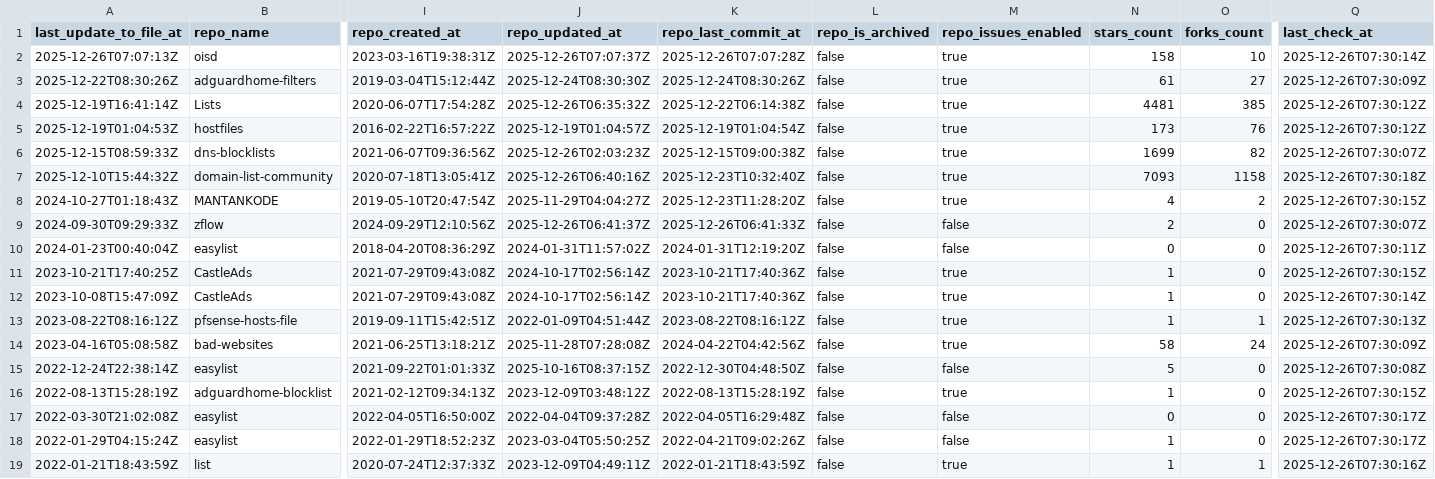
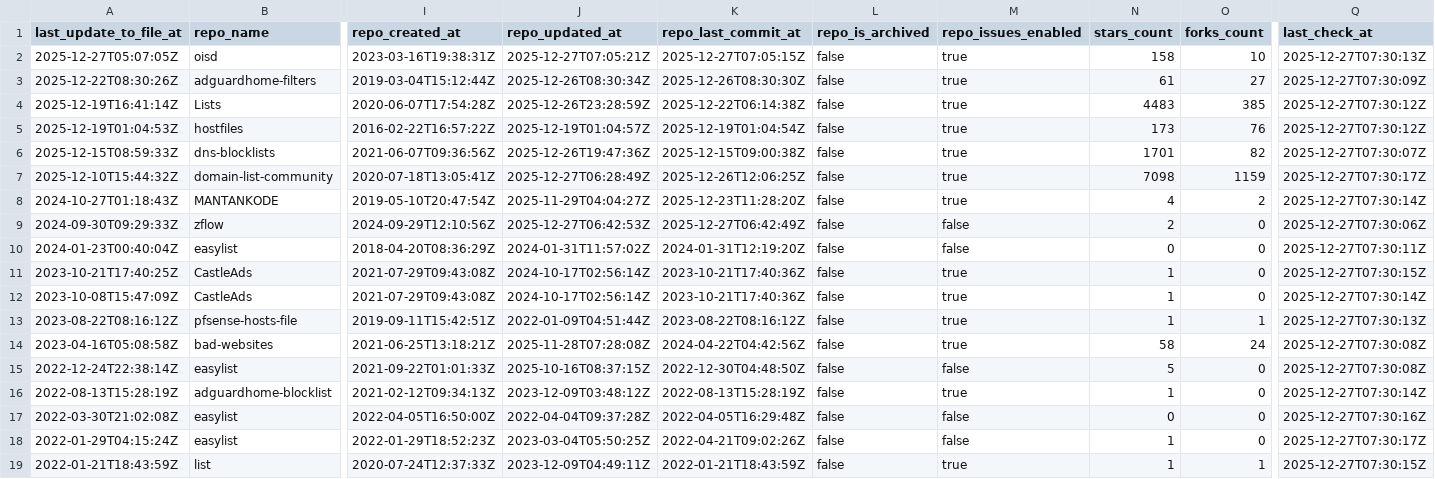
Before and after one commit to omkar861856/porn-domains, a CSV file: blacklist/bl-sources.csv, drawn as a sheet; only a part is shown, gaps mark what is left out; the diff covers the shown part only; the diff names each change by its address in the sheet, - before the commit and + after, or states it on an @@ line.

Commit message:
[AUTO] Rebuild CSV files for sources
Runtime: 00h:00m:17s

```diff
--- a/blacklist/bl-sources.csv
+++ b/blacklist/bl-sources.csv
-A2 (last_update_to_file_at): 2025-12-26T07:07:13Z
+A2 (last_update_to_file_at): 2025-12-27T05:07:05Z
-J2 (repo_updated_at): 2025-12-26T07:07:37Z
+J2 (repo_updated_at): 2025-12-27T07:05:21Z
-K2 (repo_last_commit_at): 2025-12-26T07:07:28Z
+K2 (repo_last_commit_at): 2025-12-27T07:05:15Z
-Q2 (last_check_at): 2025-12-26T07:30:14Z
+Q2 (last_check_at): 2025-12-27T07:30:13Z
-J3 (repo_updated_at): 2025-12-24T08:30:30Z
+J3 (repo_updated_at): 2025-12-26T08:30:34Z
-K3 (repo_last_commit_at): 2025-12-24T08:30:26Z
+K3 (repo_last_commit_at): 2025-12-26T08:30:30Z
-Q3 (last_check_at): 2025-12-26T07:30:09Z
+Q3 (last_check_at): 2025-12-27T07:30:09Z
-J4 (repo_updated_at): 2025-12-26T06:35:32Z
+J4 (repo_updated_at): 2025-12-26T23:28:59Z
-N4 (stars_count): 4481
+N4 (stars_count): 4483
-Q4:Q5 (last_check_at): 2025-12-26T07:30:12Z
+Q4:Q5 (last_check_at): 2025-12-27T07:30:12Z
-J6 (repo_updated_at): 2025-12-26T02:03:23Z
+J6 (repo_updated_at): 2025-12-26T19:47:36Z
-N6 (stars_count): 1699
+N6 (stars_count): 1701
-Q6 (last_check_at): 2025-12-26T07:30:07Z
+Q6 (last_check_at): 2025-12-27T07:30:07Z
-J7 (repo_updated_at): 2025-12-26T06:40:16Z
+J7 (repo_updated_at): 2025-12-27T06:28:49Z
-K7 (repo_last_commit_at): 2025-12-23T10:32:40Z
+K7 (repo_last_commit_at): 2025-12-26T12:06:25Z
-N7 (stars_count): 7093
+N7 (stars_count): 7098
-O7 (forks_count): 1158
+O7 (forks_count): 1159
-Q7 (last_check_at): 2025-12-26T07:30:18Z
+Q7 (last_check_at): 2025-12-27T07:30:17Z
-Q8 (last_check_at): 2025-12-26T07:30:15Z
+Q8 (last_check_at): 2025-12-27T07:30:14Z
-J9 (repo_updated_at): 2025-12-26T06:41:37Z
+J9 (repo_updated_at): 2025-12-27T06:42:53Z
-K9 (repo_last_commit_at): 2025-12-26T06:41:33Z
+K9 (repo_last_commit_at): 2025-12-27T06:42:49Z
-Q9 (last_check_at): 2025-12-26T07:30:07Z
+Q9 (last_check_at): 2025-12-27T07:30:06Z
-Q10 (last_check_at): 2025-12-26T07:30:11Z
+Q10 (last_check_at): 2025-12-27T07:30:11Z
-Q11 (last_check_at): 2025-12-26T07:30:15Z
+Q11 (last_check_at): 2025-12-27T07:30:15Z
-Q12 (last_check_at): 2025-12-26T07:30:14Z
+Q12 (last_check_at): 2025-12-27T07:30:14Z
-Q13 (last_check_at): 2025-12-26T07:30:13Z
+Q13 (last_check_at): 2025-12-27T07:30:13Z
-Q14 (last_check_at): 2025-12-26T07:30:09Z
+Q14 (last_check_at): 2025-12-27T07:30:08Z
-Q15 (last_check_at): 2025-12-26T07:30:08Z
+Q15 (last_check_at): 2025-12-27T07:30:08Z
-Q16 (last_check_at): 2025-12-26T07:30:15Z
+Q16 (last_check_at): 2025-12-27T07:30:14Z
-Q17 (last_check_at): 2025-12-26T07:30:17Z
+Q17 (last_check_at): 2025-12-27T07:30:16Z
-Q18 (last_check_at): 2025-12-26T07:30:17Z
+Q18 (last_check_at): 2025-12-27T07:30:17Z
-Q19 (last_check_at): 2025-12-26T07:30:16Z
+Q19 (last_check_at): 2025-12-27T07:30:15Z
```
Also changed, not shown: 15 edited cells elsewhere in this file.
